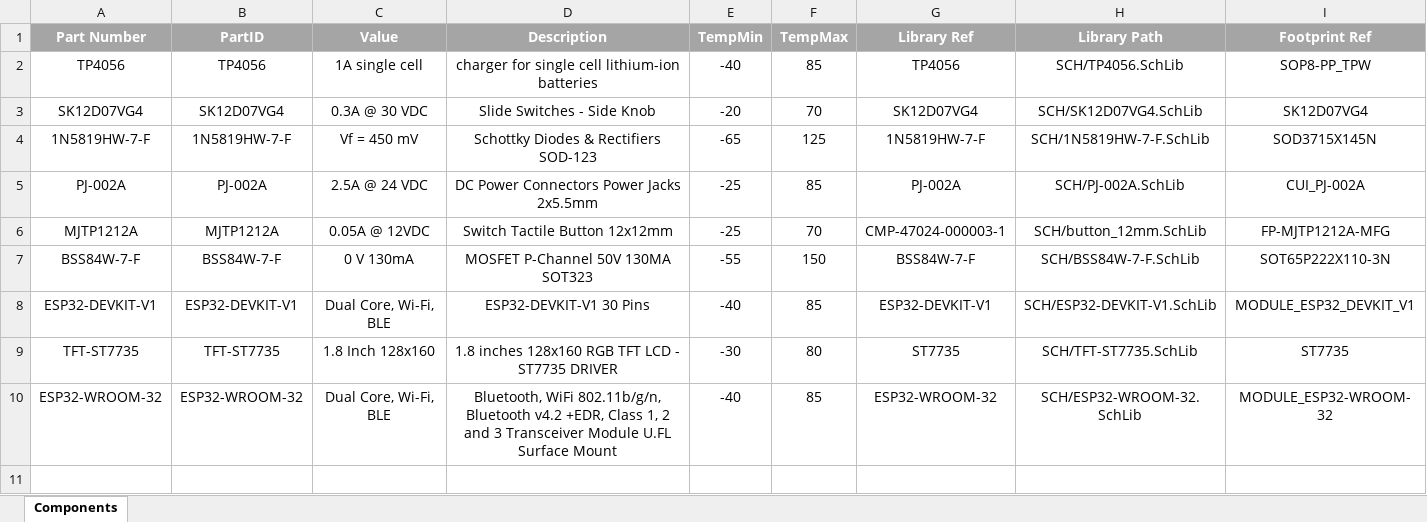
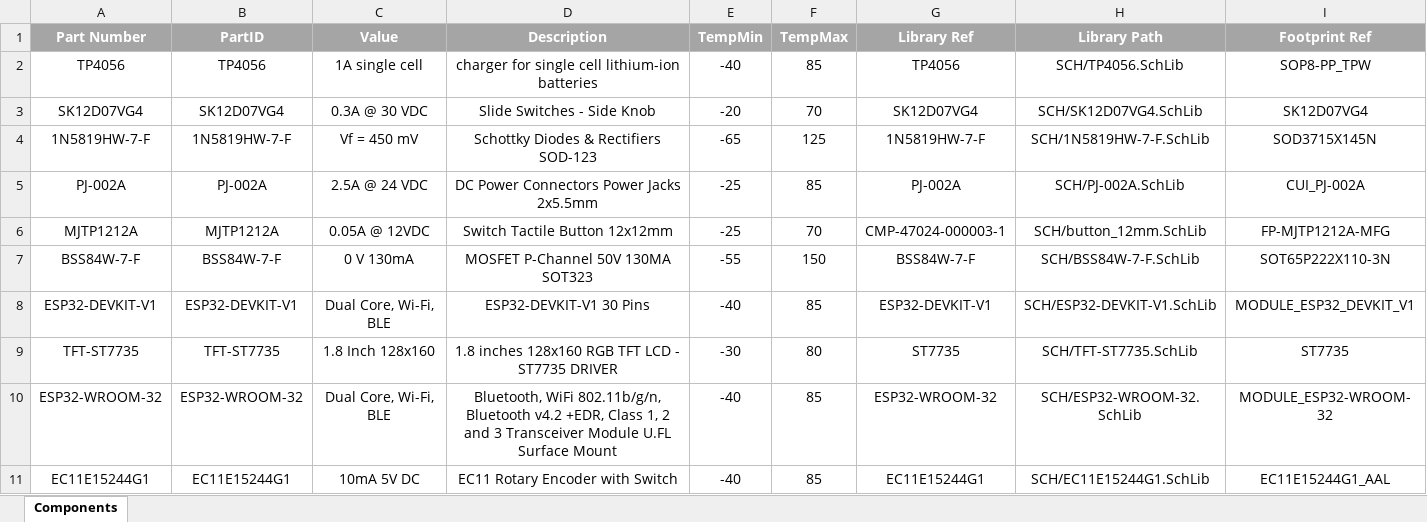
Before and after one commit to JovankaBry/Marble-Station-ESP32, an Excel workbook: pcb/Library/MarbleLib.xlsx, sheet Components, drawn as a sheet; only a part is shown; values as stored, in another font and other column widths than the file's, no borders; rows hold the shown columns only; the diff names each change by its address in the sheet, - before the commit and + after, or states it on an @@ line.

Commit message:
Added EC11 Rotary Encoder with switch to MarbleLib

```diff
--- a/pcb/Library/MarbleLib.xlsx (sheet Components)
+++ b/pcb/Library/MarbleLib.xlsx (sheet Components)
+row 11: EC11E15244G1 | EC11E15244G1 | 10mA 5V DC | EC11 Rotary Encoder with Switch | -40 | 85 | EC11E15244G1 | SCH/EC11E15244G1.SchLib | EC11E15244G1_AAL
```
Also changed, not shown: 3 other files.
